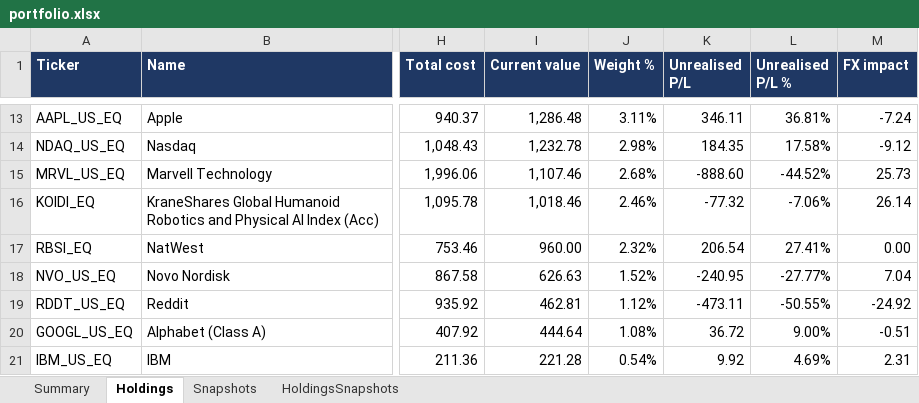
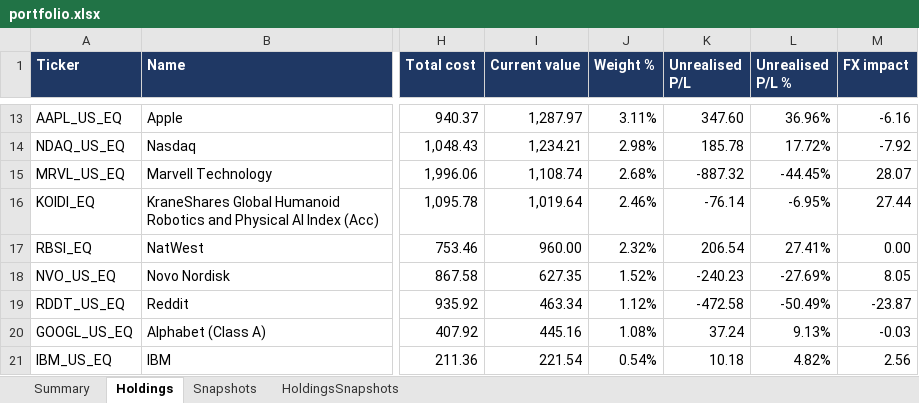
Before and after one commit to hivan04/portfolio-manager, an Excel workbook: portfolio.xlsx, sheet Holdings, drawn as a sheet; only a part is shown, gaps mark what is left out; values as stored, in another font and other column widths than the file's, no borders; the diff covers the shown part only; the diff names each change by its address in the sheet, - before the commit and + after, or states it on an @@ line.

```diff
--- a/portfolio.xlsx (sheet Holdings)
+++ b/portfolio.xlsx (sheet Holdings)
-I13 (Current value): 1,286.48
+I13 (Current value): 1,287.97
-K13 (Unrealised P/L): 346.11
+K13 (Unrealised P/L): 347.60
-L13 (Unrealised P/L %): 36.81%
+L13 (Unrealised P/L %): 36.96%
-M13 (FX impact): -7.24
+M13 (FX impact): -6.16
-I14 (Current value): 1,232.78
+I14 (Current value): 1,234.21
-K14 (Unrealised P/L): 184.35
+K14 (Unrealised P/L): 185.78
-L14 (Unrealised P/L %): 17.58%
+L14 (Unrealised P/L %): 17.72%
-M14 (FX impact): -9.12
+M14 (FX impact): -7.92
-I15 (Current value): 1,107.46
+I15 (Current value): 1,108.74
-K15 (Unrealised P/L): -888.60
+K15 (Unrealised P/L): -887.32
-L15 (Unrealised P/L %): -44.52%
+L15 (Unrealised P/L %): -44.45%
-M15 (FX impact): 25.73
+M15 (FX impact): 28.07
-I16 (Current value): 1,018.46
+I16 (Current value): 1,019.64
-K16 (Unrealised P/L): -77.32
+K16 (Unrealised P/L): -76.14
-L16 (Unrealised P/L %): -7.06%
+L16 (Unrealised P/L %): -6.95%
-M16 (FX impact): 26.14
+M16 (FX impact): 27.44
-I18 (Current value): 626.63
+I18 (Current value): 627.35
-K18 (Unrealised P/L): -240.95
+K18 (Unrealised P/L): -240.23
-L18 (Unrealised P/L %): -27.77%
+L18 (Unrealised P/L %): -27.69%
-M18 (FX impact): 7.04
+M18 (FX impact): 8.05
-I19 (Current value): 462.81
+I19 (Current value): 463.34
-K19 (Unrealised P/L): -473.11
+K19 (Unrealised P/L): -472.58
-L19 (Unrealised P/L %): -50.55%
+L19 (Unrealised P/L %): -50.49%
-M19 (FX impact): -24.92
+M19 (FX impact): -23.87
-I20 (Current value): 444.64
+I20 (Current value): 445.16
-K20 (Unrealised P/L): 36.72
+K20 (Unrealised P/L): 37.24
-L20 (Unrealised P/L %): 9.00%
+L20 (Unrealised P/L %): 9.13%
-M20 (FX impact): -0.51
+M20 (FX impact): -0.03
-I21 (Current value): 221.28
+I21 (Current value): 221.54
-K21 (Unrealised P/L): 9.92
+K21 (Unrealised P/L): 10.18
-L21 (Unrealised P/L %): 4.69%
+L21 (Unrealised P/L %): 4.82%
-M21 (FX impact): 2.31
+M21 (FX impact): 2.56
```
Also changed, not shown: 1 added row, 1 removed row and 221 edited cells elsewhere in this sheet, sheet HoldingsSnapshots, sheet Snapshots, sheet Summary, 2 other files.
